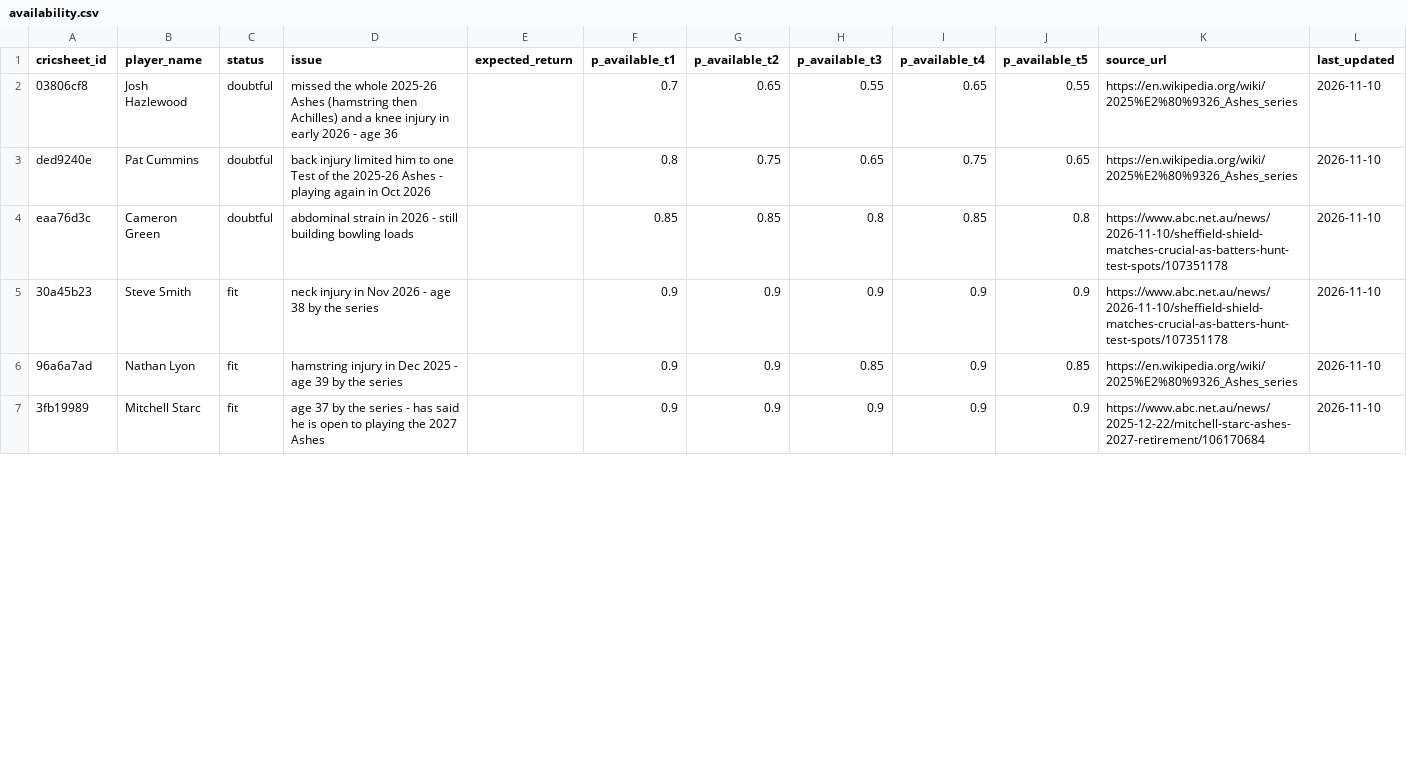
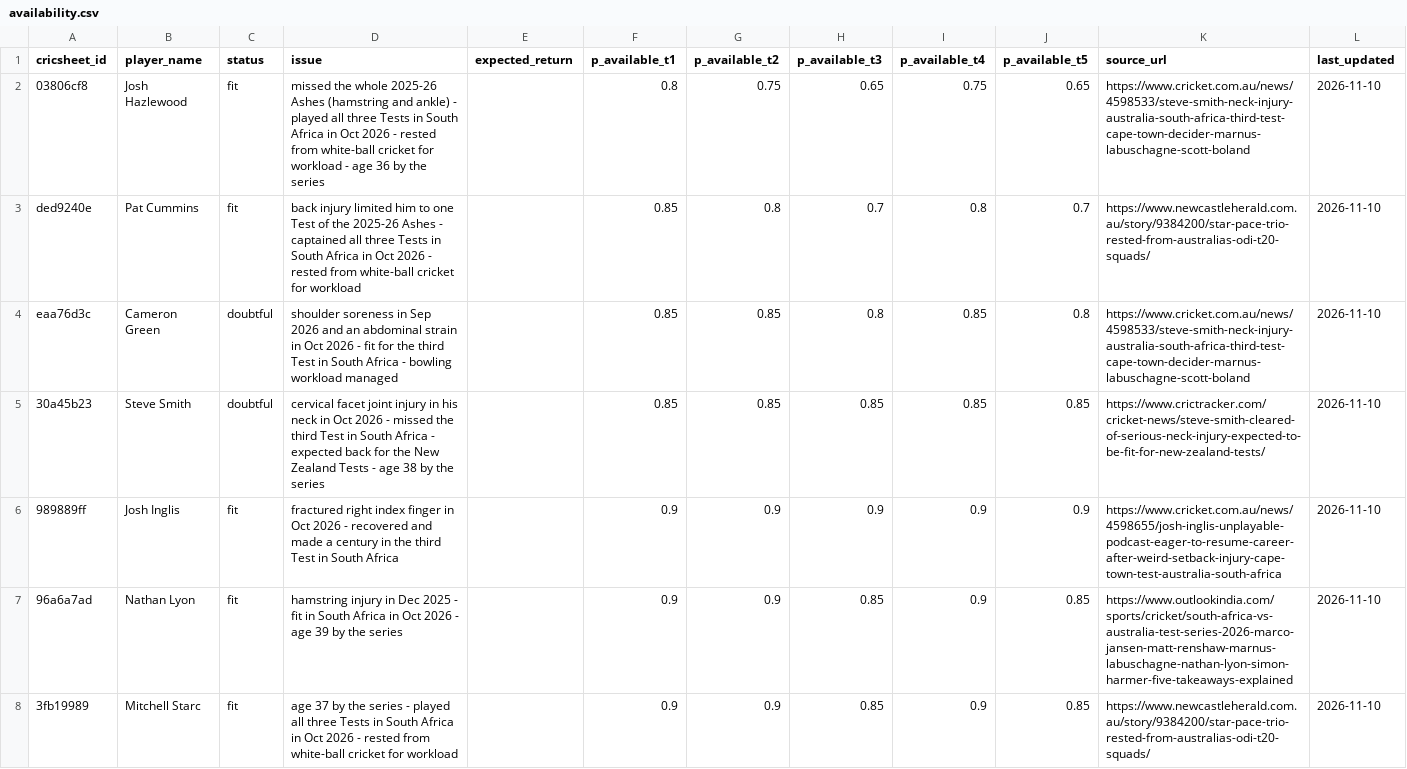
Before and after one commit to varshanct/ashes-2027, a CSV file: data/manual/availability.csv, drawn as a sheet; only a part is shown; the diff covers the shown part only.

Commit message:
Update availability after the South Africa Tests

```diff
--- a/data/manual/availability.csv
+++ b/data/manual/availability.csv
@@ -1,7 +1,8 @@
 cricsheet_id,player_name,status,issue,expected_return,p_available_t1,p_available_t2,p_available_t3,p_available_t4,p_available_t5,source_url,last_updated
-03806cf8,Josh Hazlewood,doubtful,missed the whole 2025-26 Ashes (hamstring then Achilles) and a knee injury in early 2026 - age 36,,0.7,0.65,0.55,0.65,0.55,https://en.wikipedia.org/wiki/2025%E2%80%9326_Ashes_series,2026-11-10
-ded9240e,Pat Cummins,doubtful,back injury limited him to one Test of the 2025-26 Ashes - playing again in Oct 2026,,0.8,0.75,0.65,0.75,0.65,https://en.wikipedia.org/wiki/2025%E2%80%9326_Ashes_series,2026-11-10
-eaa76d3c,Cameron Green,doubtful,abdominal strain in 2026 - still building bowling loads,,0.85,0.85,0.8,0.85,0.8,https://www.abc.net.au/news/2026-11-10/sheffield-shield-matches-crucial-as-batters-hunt-test-spots/107351178,2026-11-10
-30a45b23,Steve Smith,fit,neck injury in Nov 2026 - age 38 by the series,,0.9,0.9,0.9,0.9,0.9,https://www.abc.net.au/news/2026-11-10/sheffield-shield-matches-crucial-as-batters-hunt-test-spots/107351178,2026-11-10
-96a6a7ad,Nathan Lyon,fit,hamstring injury in Dec 2025 - age 39 by the series,,0.9,0.9,0.85,0.9,0.85,https://en.wikipedia.org/wiki/2025%E2%80%9326_Ashes_series,2026-11-10
-3fb19989,Mitchell Starc,fit,age 37 by the series - has said he is open to playing the 2027 Ashes,,0.9,0.9,0.9,0.9,0.9,https://www.abc.net.au/news/2025-12-22/mitchell-starc-ashes-2027-retirement/106170684,2026-11-10
+03806cf8,Josh Hazlewood,fit,missed the whole 2025-26 Ashes (hamstring and ankle) - played all three Tests in South Africa in Oct 2026 - rested from white-ball cricket for workload - age 36 by the series,,0.8,0.75,0.65,0.75,0.65,https://www.cricket.com.au/news/4598533/steve-smith-neck-injury-australia-south-africa-third-test-cape-town-decider-marnus-labuschagne-scott-boland,2026-11-10
+ded9240e,Pat Cummins,fit,back injury limited him to one Test of the 2025-26 Ashes - captained all three Tests in South Africa in Oct 2026 - rested from white-ball cricket for workload,,0.85,0.8,0.7,0.8,0.7,https://www.newcastleherald.com.au/story/9384200/star-pace-trio-rested-from-australias-odi-t20-squads/,2026-11-10
+eaa76d3c,Cameron Green,doubtful,shoulder soreness in Sep 2026 and an abdominal strain in Oct 2026 - fit for the third Test in South Africa - bowling workload managed,,0.85,0.85,0.8,0.85,0.8,https://www.cricket.com.au/news/4598533/steve-smith-neck-injury-australia-south-africa-third-test-cape-town-decider-marnus-labuschagne-scott-boland,2026-11-10
+30a45b23,Steve Smith,doubtful,cervical facet joint injury in his neck in Oct 2026 - missed the third Test in South Africa - expected back for the New Zealand Tests - age 38 by the series,,0.85,0.85,0.85,0.85,0.85,https://www.crictracker.com/cricket-news/steve-smith-cleared-of-serious-neck-injury-expected-to-be-fit-for-new-zealand-tests/,2026-11-10
+989889ff,Josh Inglis,fit,fractured right index finger in Oct 2026 - recovered and made a century in the third Test in South Africa,,0.9,0.9,0.9,0.9,0.9,https://www.cricket.com.au/news/4598655/josh-inglis-unplayable-podcast-eager-to-resume-career-after-weird-setback-injury-cape-town-test-australia-south-africa,2026-11-10
+96a6a7ad,Nathan Lyon,fit,hamstring injury in Dec 2025 - fit in South Africa in Oct 2026 - age 39 by the series,,0.9,0.9,0.85,0.9,0.85,https://www.outlookindia.com/sports/cricket/south-africa-vs-australia-test-series-2026-marco-jansen-matt-renshaw-marnus-labuschagne-nathan-lyon-simon-harmer-five-takeaways-explained,2026-11-10
+3fb19989,Mitchell Starc,fit,age 37 by the series - played all three Tests in South Africa in Oct 2026 - rested from white-ball cricket for workload,,0.9,0.9,0.85,0.9,0.85,https://www.newcastleherald.com.au/story/9384200/star-pace-trio-rested-from-australias-odi-t20-squads/,2026-11-10
```
Also changed, not shown: 1 added row and 10 edited cells elsewhere in this file.
